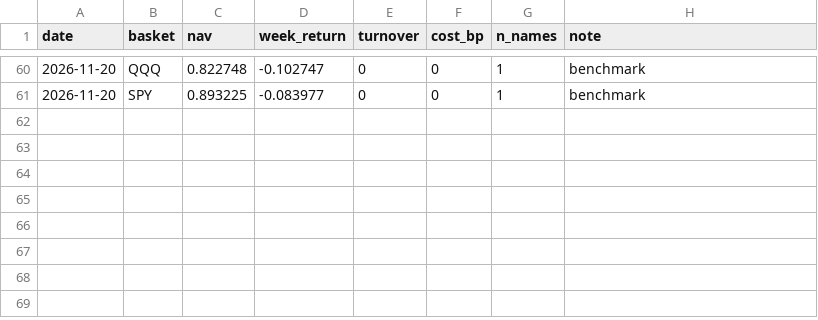
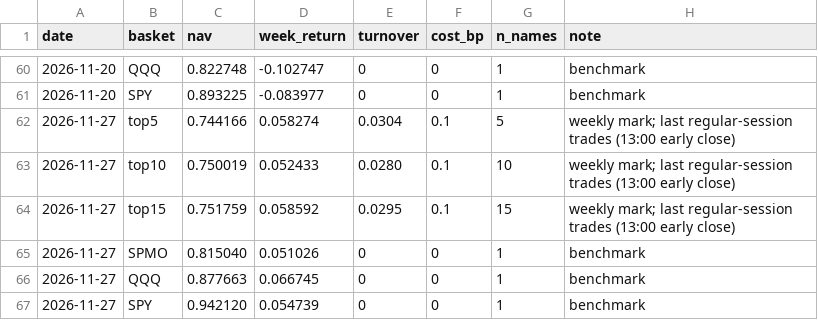
Before and after one commit to xyxyxy33e-sys/Robinhood-stock, a CSV file: data/topn_momentum_paper.csv, drawn as a sheet; only a part is shown, gaps mark what is left out; the diff names each change by its address in the sheet, - before the commit and + after, or states it on an @@ line.

```diff
--- a/data/topn_momentum_paper.csv
+++ b/data/topn_momentum_paper.csv
+row 62: 2026-11-27 | top5 | 0.744166 | 0.058274 | 0.0304 | 0.1 | 5 | weekly mark; last regular-session trades (13:00 early close)
+row 63: 2026-11-27 | top10 | 0.750019 | 0.052433 | 0.0280 | 0.1 | 10 | weekly mark; last regular-session trades (13:00 early close)
+row 64: 2026-11-27 | top15 | 0.751759 | 0.058592 | 0.0295 | 0.1 | 15 | weekly mark; last regular-session trades (13:00 early close)
+row 65: 2026-11-27 | SPMO | 0.815040 | 0.051026 | 0 | 0 | 1 | benchmark
+row 66: 2026-11-27 | QQQ | 0.877663 | 0.066745 | 0 | 0 | 1 | benchmark
+row 67: 2026-11-27 | SPY | 0.942120 | 0.054739 | 0 | 0 | 1 | benchmark
```
Also changed, not shown: data/fill_quality.csv, data/qld_ohlc.csv, 20 other files.
